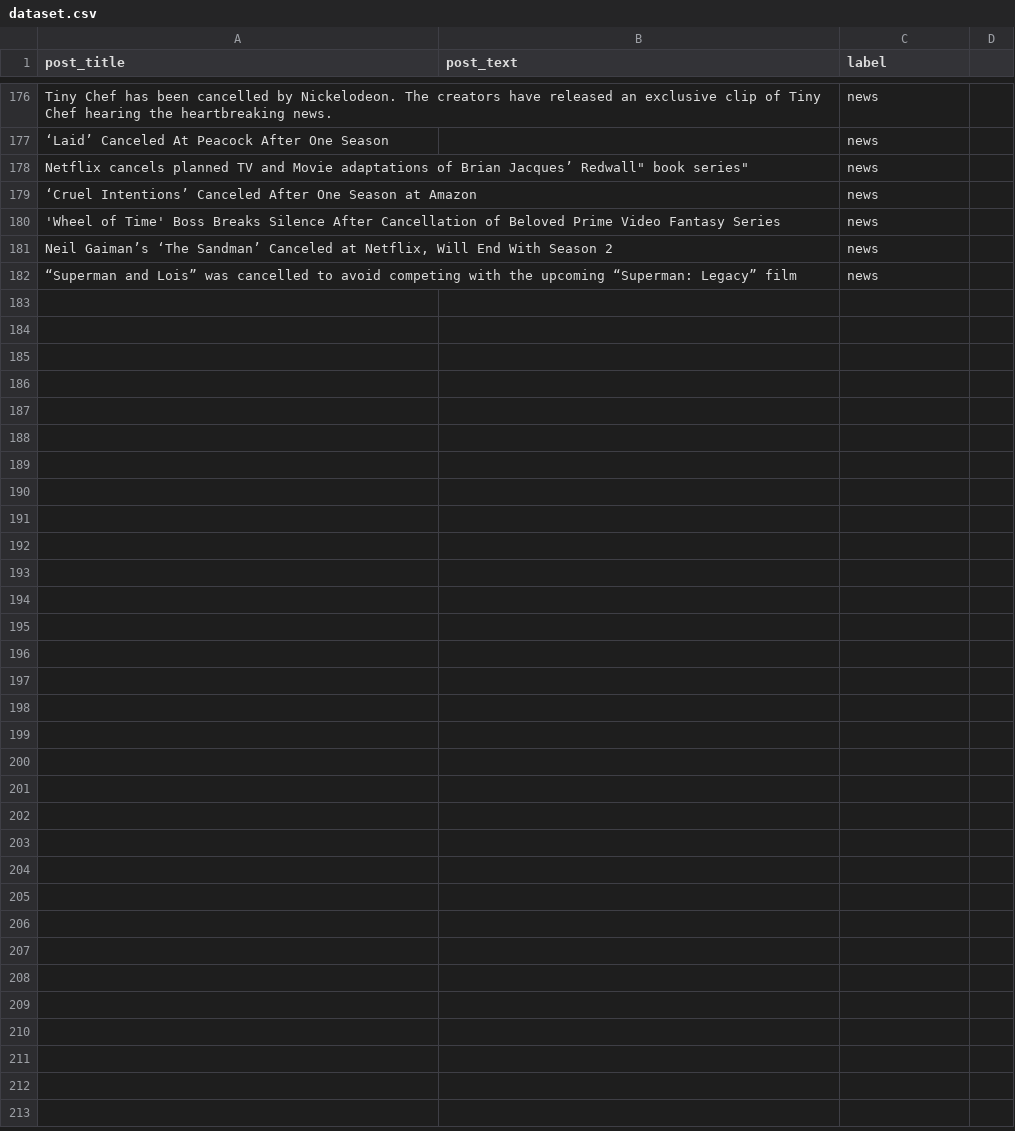
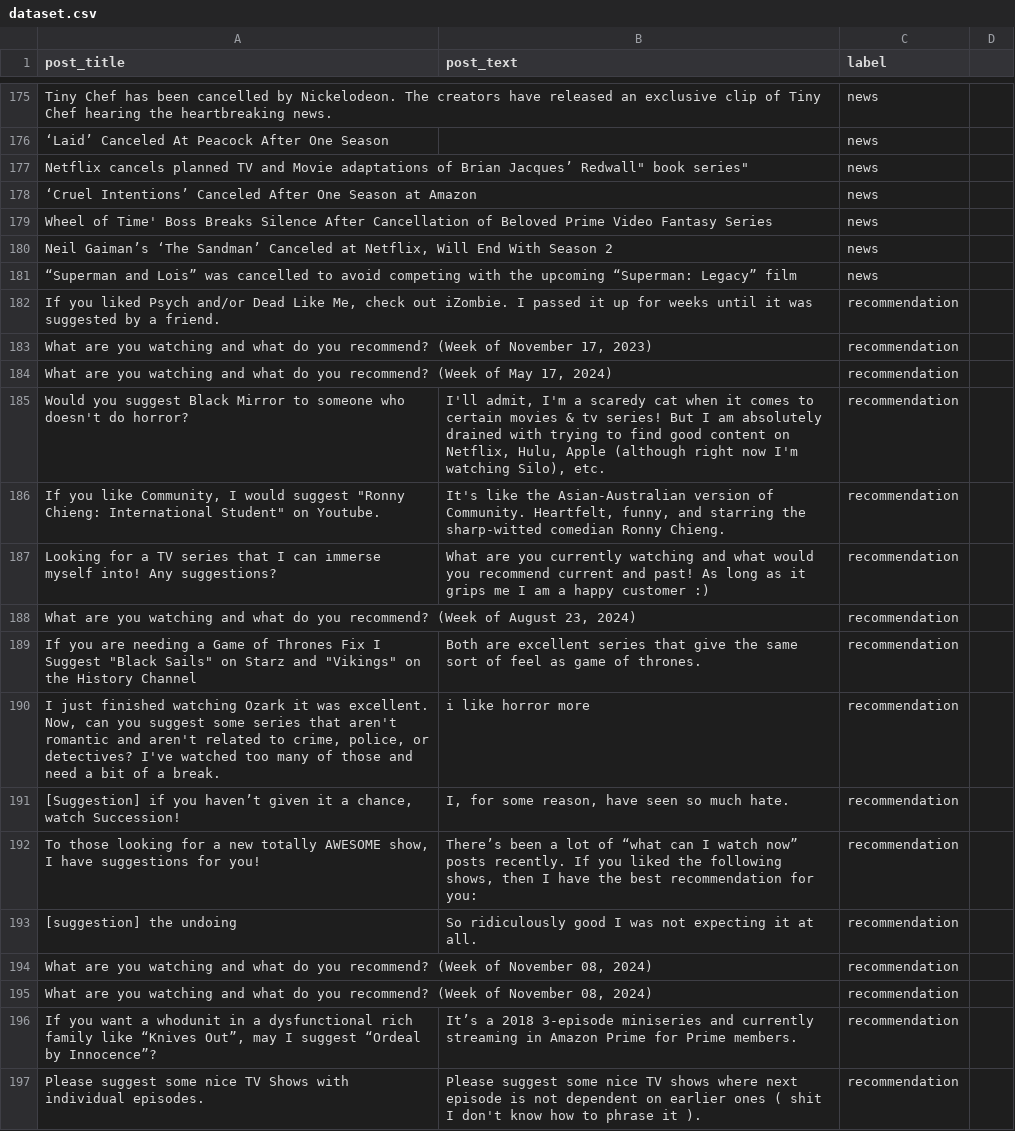
Before and after one commit to natanyanderson/ai201-project3-takemeter, a CSV file: dataset.csv, drawn as a sheet; only a part is shown, gaps mark what is left out; addresses are those after the commit; the diff covers the shown part only; the diff names each change by its address in the sheet, - before the commit and + after, or states it on an @@ line.

```diff
--- a/dataset.csv
+++ b/dataset.csv
-A179 (post_title): 'Wheel of Time'…
+A179 (post_title): Wheel of Time'…
+row 182: If you liked Psych and/or Dead Like Me, check out iZombie. I passed it up for weeks until it was suggested by a friend. |  | recommendation
+row 183: What are you watching and what do you recommend? (Week of November 17, 2023) |  | recommendation
+row 184: What are you watching and what do you recommend? (Week of May 17, 2024) |  | recommendation
+row 185: Would you suggest Black Mirror to someone who doesn't do horror? | I'll admit, I'm a scaredy cat when it comes to certain movies & tv series! But I am absolutely drained with trying to find good content on Netflix, Hulu, Apple (although right now I'm watching Silo), etc. | recommendation
+row 186: If you like Community, I would suggest "Ronny Chieng: International Student" on Youtube. | It's like the Asian-Australian version of Community. Heartfelt, funny, and starring the sharp-witted comedian Ronny Chieng. | recommendation
+row 187: Looking for a TV series that I can immerse myself into! Any suggestions? | What are you currently watching and what would you recommend current and past! As long as it grips me I am a happy customer :) | recommendation
+row 188: What are you watching and what do you recommend? (Week of August 23, 2024) |  | recommendation
+row 189: If you are needing a Game of Thrones Fix I Suggest "Black Sails" on Starz and "Vikings" on the History Channel | Both are excellent series that give the same sort of feel as game of thrones. | recommendation
+row 190: I just finished watching Ozark it was excellent. Now, can you suggest some series that aren't romantic and aren't related to crime, police, or detectives? I've watched too many of those and need a bit of a break. | i like horror more | recommendation
+row 191: [Suggestion] if you haven’t given it a chance, watch Succession! | I, for some reason, have seen so much hate. | recommendation
+row 192: To those looking for a new totally AWESOME show, I have suggestions for you! | There’s been a lot of “what can I watch now” posts recently. If you liked the following shows, then I have the best recommendation for you: | recommendation
+row 193: [suggestion] the undoing | So ridiculously good I was not expecting it at all. | recommendation
+row 194: What are you watching and what do you recommend? (Week of November 08, 2024) |  | recommendation
+row 195: What are you watching and what do you recommend? (Week of November 08, 2024) |  | recommendation
+row 196: If you want a whodunit in a dysfunctional rich family like “Knives Out”, may I suggest “Ordeal by Innocence”? | It’s a 2018 3-episode miniseries and currently streaming in Amazon Prime for Prime members. | recommendation
+row 197: Please suggest some nice TV Shows with individual episodes. | Please suggest some nice TV shows where next episode is not dependent on earlier ones ( shit I don't know how to phrase it ). | recommendation
```
Also changed, not shown: 14 added rows, 1 removed row and 7 edited cells elsewhere in this file, 2 other files.
